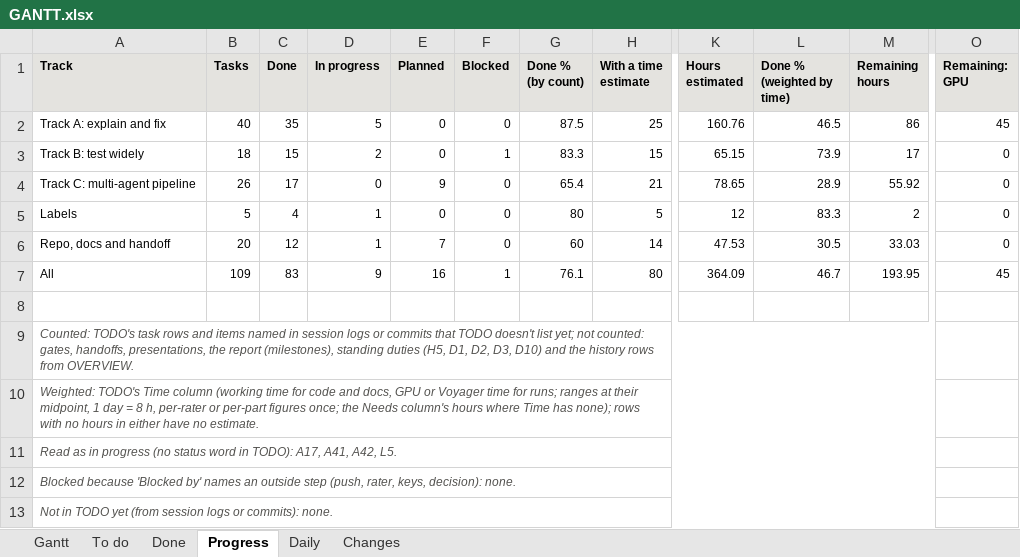
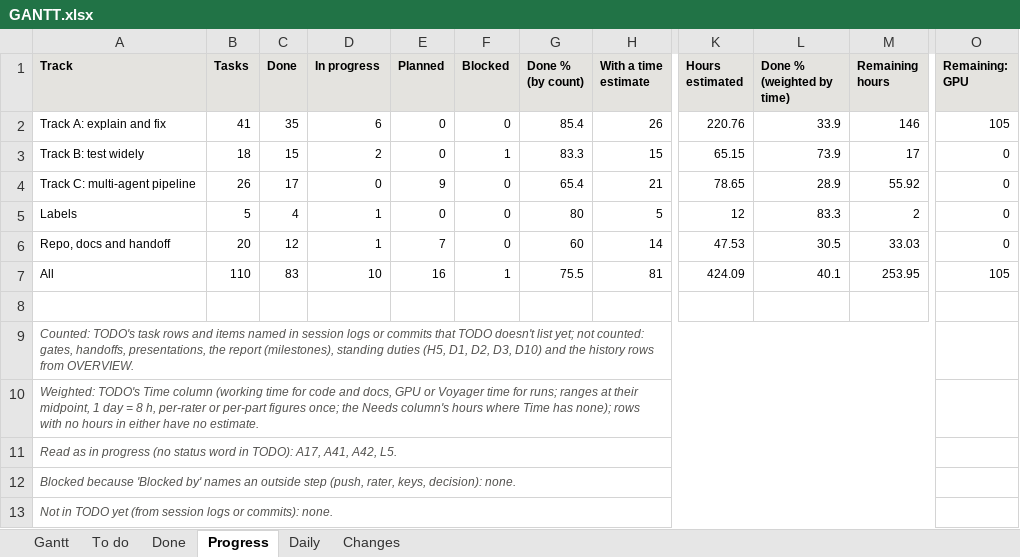
Before and after one commit to shrey-Bish/cse598-cot-faithfulness, an Excel workbook: docs/status/GANTT.xlsx, sheet Progress, drawn as a sheet; only a part is shown, gaps mark what is left out; values as stored, in another font and other column widths than the file's, no borders; the diff names each change by its address in the sheet, - before the commit and + after, or states it on an @@ line.

```diff
--- a/docs/status/GANTT.xlsx (sheet Progress)
+++ b/docs/status/GANTT.xlsx (sheet Progress)
-B2 (Tasks): 40
+B2 (Tasks): 41
-D2 (In progress): 5
+D2 (In progress): 6
-G2 (Done % (by count)): 87.5
+G2 (Done % (by count)): 85.4
-H2 (With a time estimate): 25
+H2 (With a time estimate): 26
-K2 (Hours estimated): 160.76
+K2 (Hours estimated): 220.76
-L2 (Done % (weighted by time)): 46.5
+L2 (Done % (weighted by time)): 33.9
-M2 (Remaining hours): 86
+M2 (Remaining hours): 146
-O2 (Remaining: GPU): 45
+O2 (Remaining: GPU): 105
-B7 (Tasks): 109
+B7 (Tasks): 110
-D7 (In progress): 9
+D7 (In progress): 10
-G7 (Done % (by count)): 76.1
+G7 (Done % (by count)): 75.5
-H7 (With a time estimate): 80
+H7 (With a time estimate): 81
-K7 (Hours estimated): 364.09
+K7 (Hours estimated): 424.09
-L7 (Done % (weighted by time)): 46.7
+L7 (Done % (weighted by time)): 40.1
-M7 (Remaining hours): 193.95
+M7 (Remaining hours): 253.95
-O7 (Remaining: GPU): 45
+O7 (Remaining: GPU): 105
```
Also changed, not shown: sheet Changes, sheet To do, sheet Gantt, sheet Daily, 9 other files.
